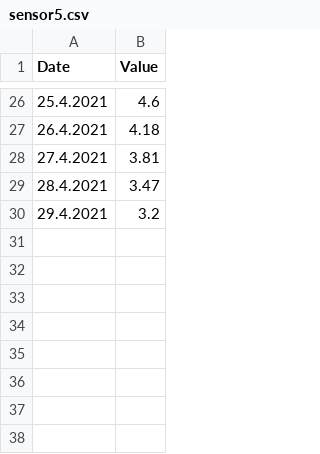
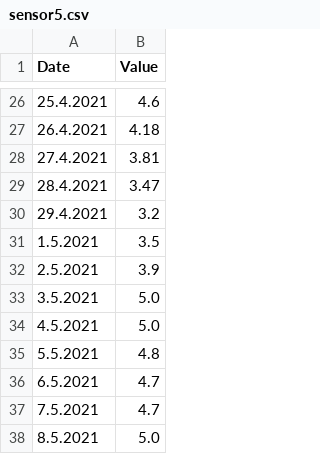
Before and after one commit to mertkslkc/anomaly-detection, a CSV file: sensor5.csv, drawn as a sheet; only a part is shown, gaps mark what is left out; the diff names each change by its address in the sheet, - before the commit and + after, or states it on an @@ line.

Commit message:
Update sensor5.csv

```diff
--- a/sensor5.csv
+++ b/sensor5.csv
+row 31: 1.5.2021 | 3.5
+row 32: 2.5.2021 | 3.9
+row 33: 3.5.2021 | 5.0
+row 34: 4.5.2021 | 5.0
+row 35: 5.5.2021 | 4.8
+row 36: 6.5.2021 | 4.7
+row 37: 7.5.2021 | 4.7
+row 38: 8.5.2021 | 5.0
```
